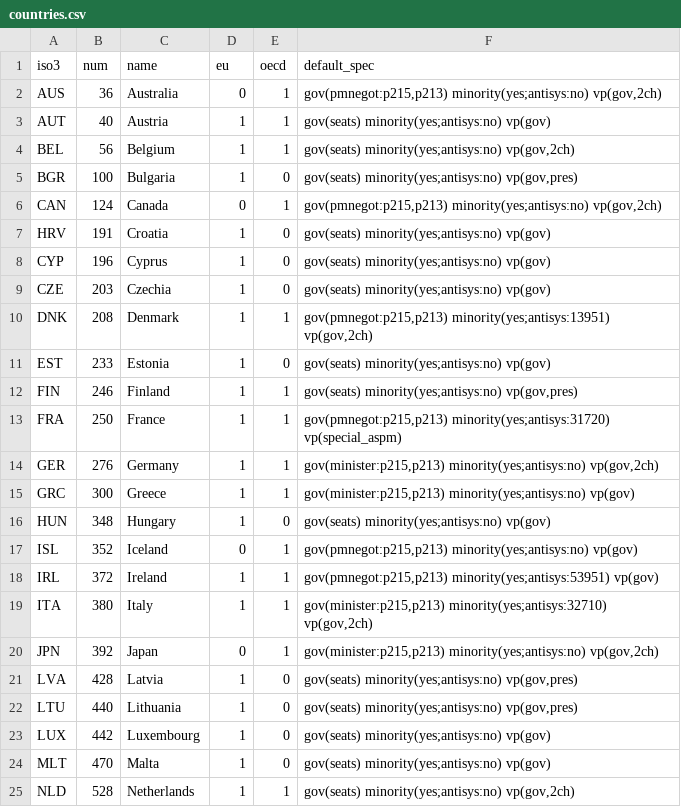
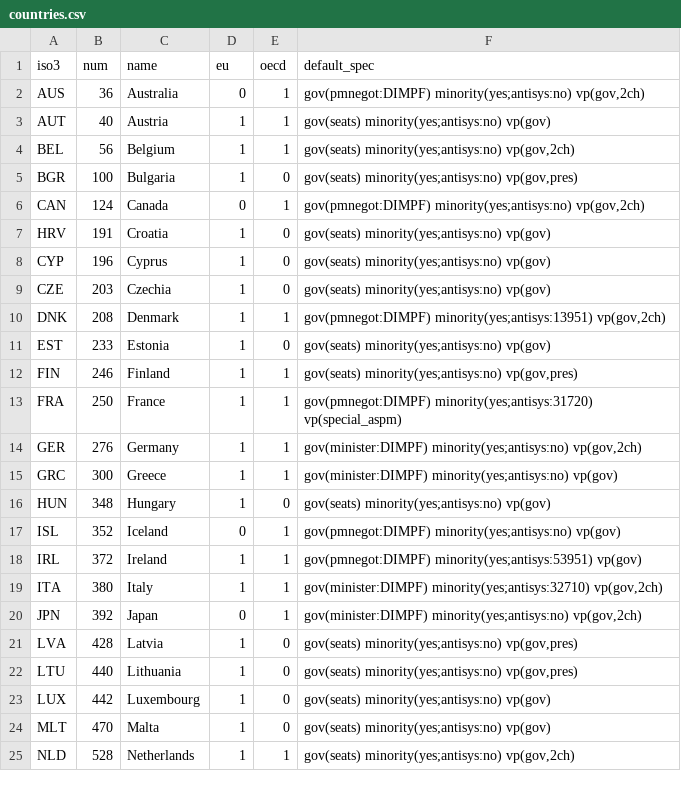
Before and after one commit to PIP-Data/PIP-Indices, a CSV file: config/countries.csv, drawn as a sheet; only a part is shown; the diff covers the shown part only.

```diff
--- a/config/countries.csv
+++ b/config/countries.csv
@@ -1,3 +1,3 @@
 iso3,num,name,eu,oecd,default_spec
-AUS,36,Australia,0,1,"gov(pmnegot:p215,p213) minority(yes;antisys:no) vp(gov,2ch)"
+AUS,36,Australia,0,1,"gov(pmnegot:DIMPF) minority(yes;antisys:no) vp(gov,2ch)"
 AUT,40,Austria,1,1,"gov(seats) minority(yes;antisys:no) vp(gov)"
@@ -5,3 +5,3 @@ BEL,56,Belgium,1,1,"gov(seats) minority(yes;antisys:no) vp(gov,2ch)"
 BGR,100,Bulgaria,1,0,"gov(seats) minority(yes;antisys:no) vp(gov,pres)"
-CAN,124,Canada,0,1,"gov(pmnegot:p215,p213) minority(yes;antisys:no) vp(gov,2ch)"
+CAN,124,Canada,0,1,"gov(pmnegot:DIMPF) minority(yes;antisys:no) vp(gov,2ch)"
 HRV,191,Croatia,1,0,"gov(seats) minority(yes;antisys:no) vp(gov)"
@@ -9,13 +9,13 @@ CYP,196,Cyprus,1,0,"gov(seats) minority(yes;antisys:no) vp(gov)"
 CZE,203,Czechia,1,0,"gov(seats) minority(yes;antisys:no) vp(gov)"
-DNK,208,Denmark,1,1,"gov(pmnegot:p215,p213) minority(yes;antisys:13951) vp(gov,2ch)"
+DNK,208,Denmark,1,1,"gov(pmnegot:DIMPF) minority(yes;antisys:13951) vp(gov,2ch)"
 EST,233,Estonia,1,0,"gov(seats) minority(yes;antisys:no) vp(gov)"
 FIN,246,Finland,1,1,"gov(seats) minority(yes;antisys:no) vp(gov,pres)"
-FRA,250,France,1,1,"gov(pmnegot:p215,p213) minority(yes;antisys:31720) vp(special_aspm)"
-GER,276,Germany,1,1,"gov(minister:p215,p213) minority(yes;antisys:no) vp(gov,2ch)"
-GRC,300,Greece,1,1,"gov(minister:p215,p213) minority(yes;antisys:no) vp(gov)"
+FRA,250,France,1,1,"gov(pmnegot:DIMPF) minority(yes;antisys:31720) vp(special_aspm)"
+GER,276,Germany,1,1,"gov(minister:DIMPF) minority(yes;antisys:no) vp(gov,2ch)"
+GRC,300,Greece,1,1,"gov(minister:DIMPF) minority(yes;antisys:no) vp(gov)"
 HUN,348,Hungary,1,0,"gov(seats) minority(yes;antisys:no) vp(gov)"
-ISL,352,Iceland,0,1,"gov(pmnegot:p215,p213) minority(yes;antisys:no) vp(gov)"
-IRL,372,Ireland,1,1,"gov(pmnegot:p215,p213) minority(yes;antisys:53951) vp(gov)"
-ITA,380,Italy,1,1,"gov(minister:p215,p213) minority(yes;antisys:32710) vp(gov,2ch)"
-JPN,392,Japan,0,1,"gov(minister:p215,p213) minority(yes;antisys:no) vp(gov,2ch)"
+ISL,352,Iceland,0,1,"gov(pmnegot:DIMPF) minority(yes;antisys:no) vp(gov)"
+IRL,372,Ireland,1,1,"gov(pmnegot:DIMPF) minority(yes;antisys:53951) vp(gov)"
+ITA,380,Italy,1,1,"gov(minister:DIMPF) minority(yes;antisys:32710) vp(gov,2ch)"
+JPN,392,Japan,0,1,"gov(minister:DIMPF) minority(yes;antisys:no) vp(gov,2ch)"
 LVA,428,Latvia,1,0,"gov(seats) minority(yes;antisys:no) vp(gov,pres)"
```
Also changed, not shown: 4 edited cells elsewhere in this file, 3 other files.
